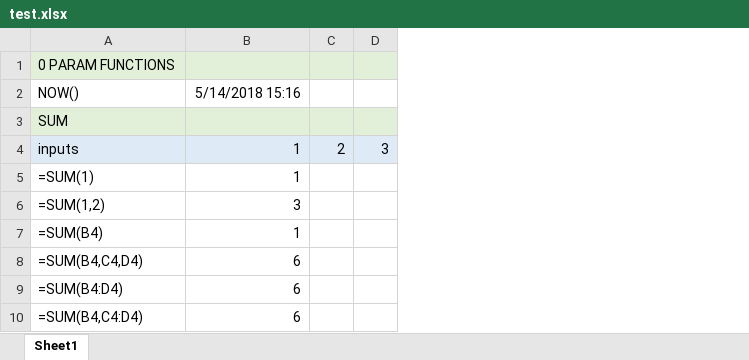
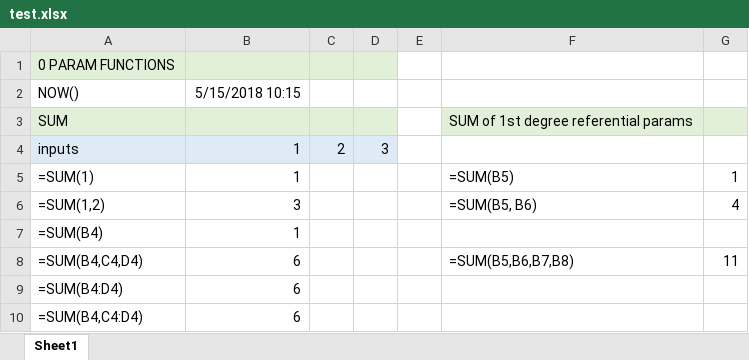
Before and after one commit to tomi-li/formula1js, an Excel workbook: sample/test.xlsx, sheet Sheet1, drawn as a sheet; values as stored, in another font and other column widths than the file's, no borders; the diff names each change by its address in the sheet, - before the commit and + after, or states it on an @@ line.

Commit message:
Resolved cell.formula into $$("Sheet!A1")

```diff
--- a/sample/test.xlsx (sheet Sheet1)
+++ b/sample/test.xlsx (sheet Sheet1)
+column E, empty
+column F, rows 3-8: SUM of 1st degree referential params |  | =SUM(B5) | =SUM(B5, B6) |  | =SUM(B5,B6,B7,B8)
+column G, rows 5-8: 1 | 4 |  | 11
-B2: 5/14/2018 15:16
+B2: 5/15/2018 10:15
```
Also changed, not shown: 4 other files.
